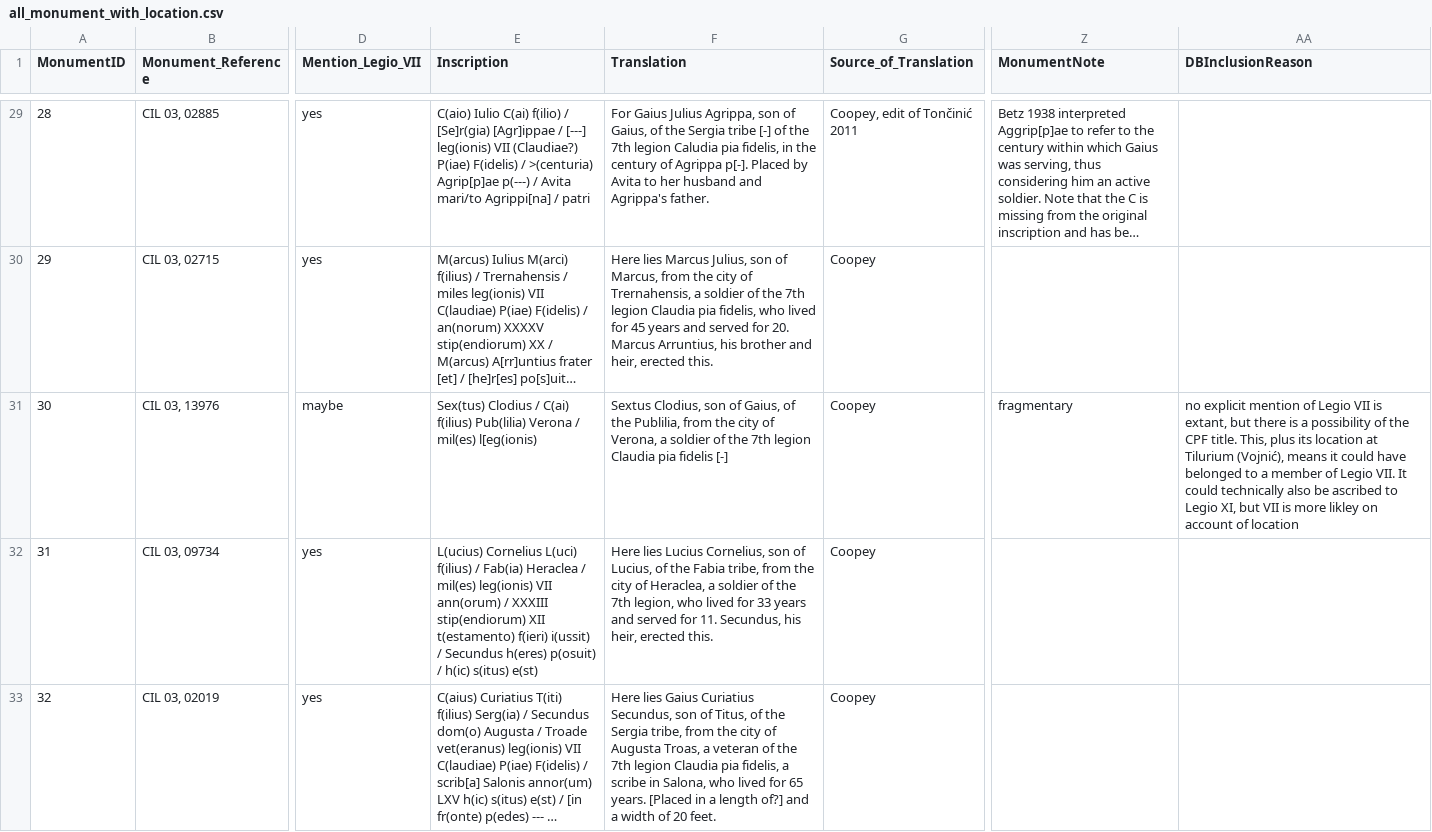
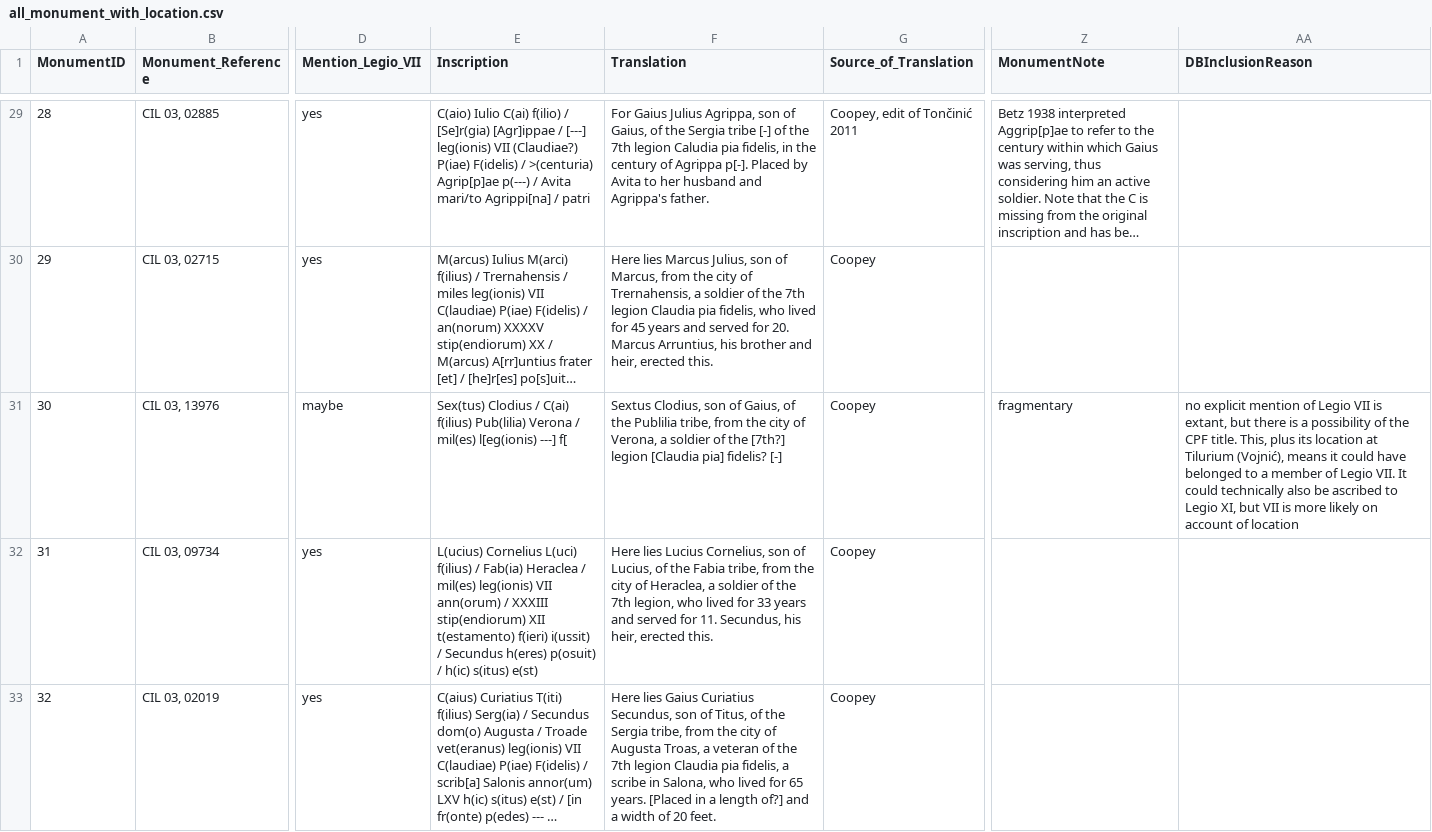
Before and after one commit to EwanSC/BromansCoopey, a CSV file: analysis/all_monument_with_location.csv, drawn as a sheet; only a part is shown, gaps mark what is left out; long unchanged cells end in …; the diff names each change by its address in the sheet, - before the commit and + after, or states it on an @@ line.

Commit message:
change to monument id 30

```diff
--- a/analysis/all_monument_with_location.csv
+++ b/analysis/all_monument_with_location.csv
-E31 (Inscription): …mil(es) l[eg(ionis)
+E31 (Inscription): …mil(es) l[eg(ionis) ---] f[
-F31 (Translation): …of the Publilia, from the city of Verona, a soldier of the 7th legion Claudia pia fidelis [-]
+F31 (Translation): …of the Publilia tribe, from the city of Verona, a soldier of the [7th?] legion [Claudia pia] fidelis? [-]
-AA31 (DBInclusionReason): …is more likley on account…
+AA31 (DBInclusionReason): …is more likely on account…
```
Also changed, not shown: analysis/leg_vii_funerary_monument.csv, data/Monument.csv, 2 other files.
